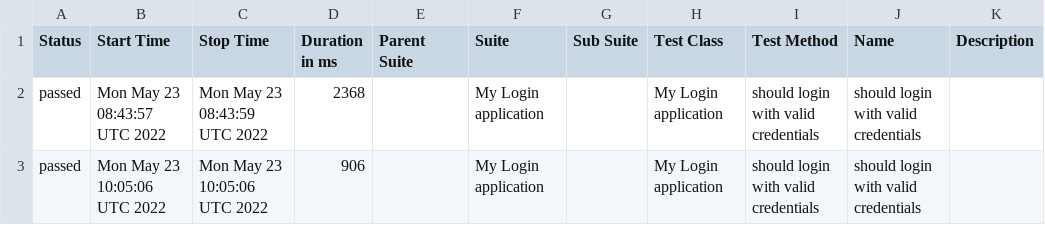
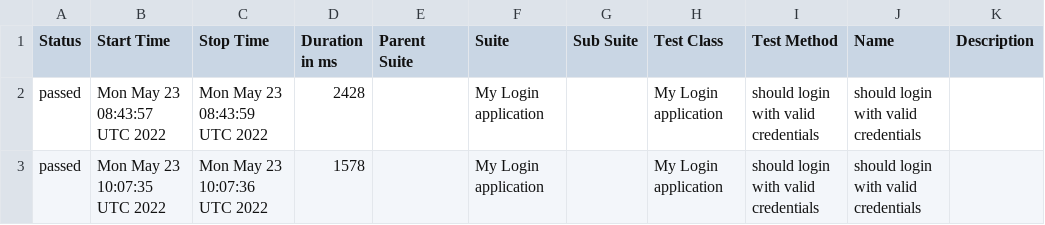
Before and after one commit to Kravch773/testGithubActions, a CSV file: data/suites.csv, drawn as a sheet.

Commit message:
Deploying to gh-pages from @ Kravch773/testGithubActions@f1fe9aeba82b7eba73cc1b3e08c7bdec09e58287 🚀

```diff
--- a/data/suites.csv
+++ b/data/suites.csv
@@ -1,3 +1,3 @@
 "Status","Start Time","Stop Time","Duration in ms","Parent Suite","Suite","Sub Suite","Test Class","Test Method","Name","Description"
-"passed","Mon May 23 08:43:57 UTC 2022","Mon May 23 08:43:59 UTC 2022","2368","","My Login application","","My Login application","should login with valid credentials","should login with valid credentials",""
-"passed","Mon May 23 10:05:06 UTC 2022","Mon May 23 10:05:06 UTC 2022","906","","My Login application","","My Login application","should login with valid credentials","should login with valid credentials",""
+"passed","Mon May 23 08:43:57 UTC 2022","Mon May 23 08:43:59 UTC 2022","2428","","My Login application","","My Login application","should login with valid credentials","should login with valid credentials",""
+"passed","Mon May 23 10:07:35 UTC 2022","Mon May 23 10:07:36 UTC 2022","1578","","My Login application","","My Login application","should login with valid credentials","should login with valid credentials",""
```
Also changed, not shown: 26 other files.
